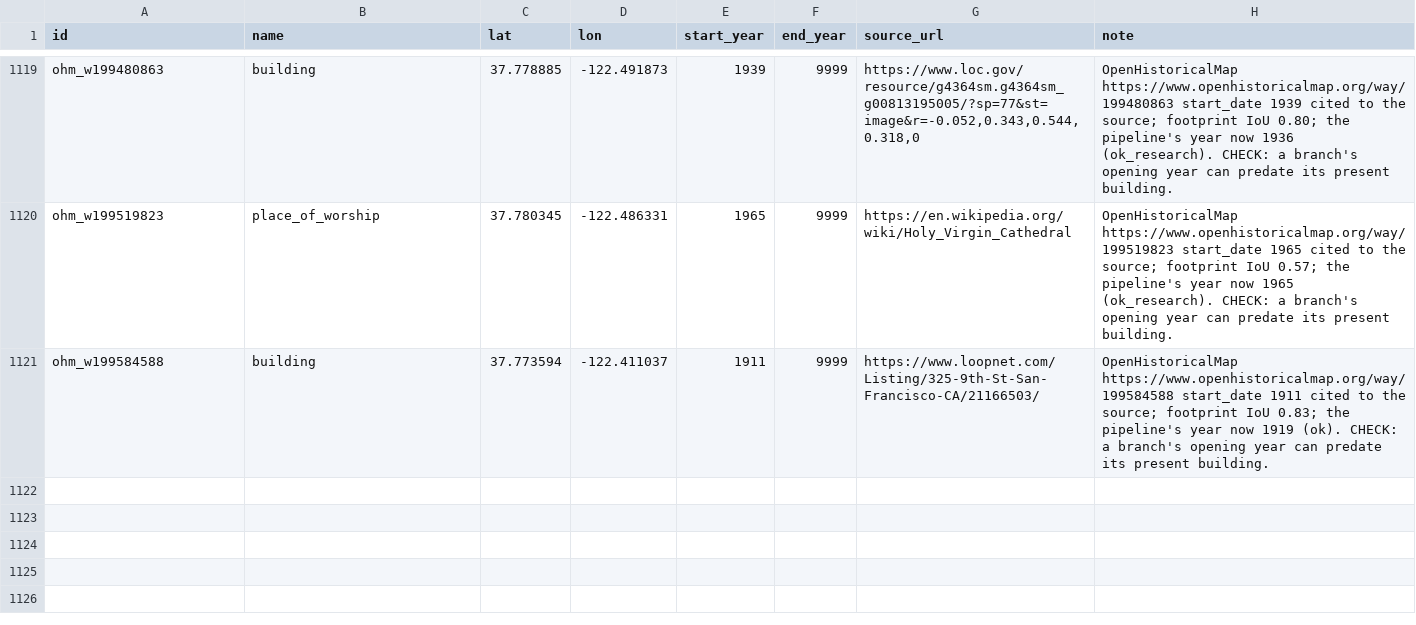
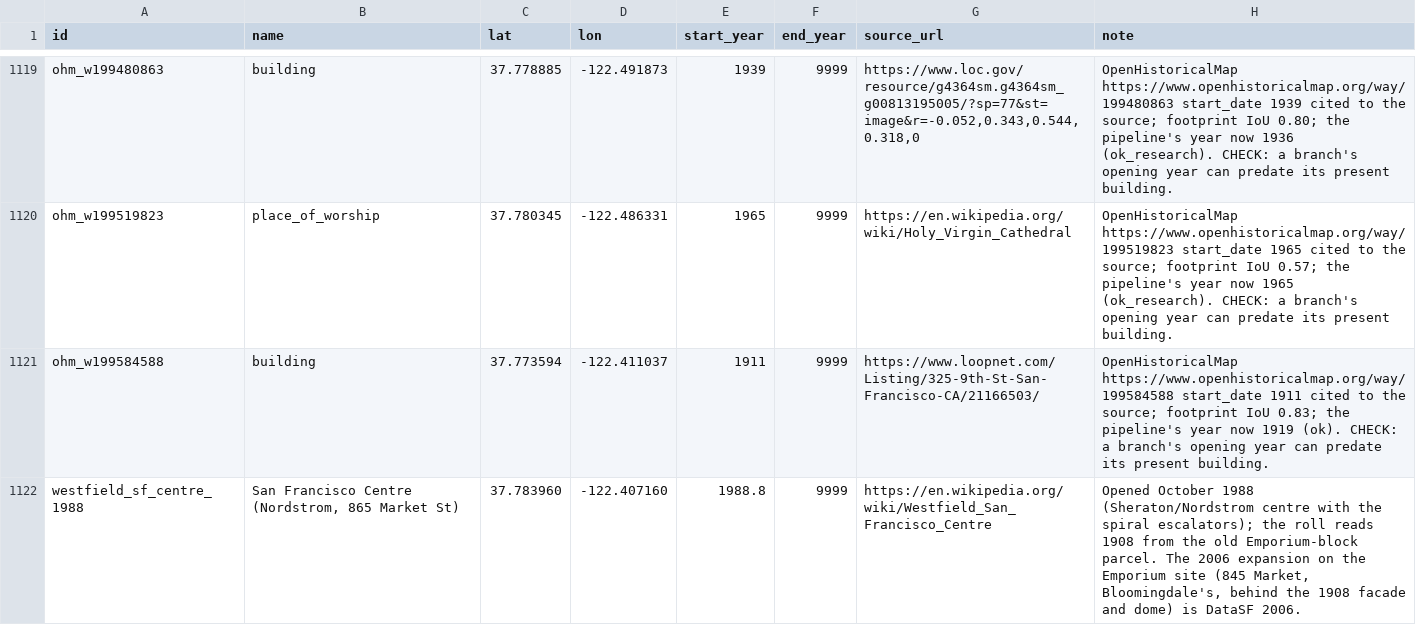
Before and after one commit to tjaffee99/bay, a CSV file: data/tables/known_building_dates.csv, drawn as a sheet; only a part is shown, gaps mark what is left out.

```diff
--- a/data/tables/known_building_dates.csv
+++ b/data/tables/known_building_dates.csv
@@ -1121 +1121,2 @@ ohm_w199519823,place_of_worship,37.780345,-122.486331,1965,9999,https://en.wikip
 ohm_w199584588,building,37.773594,-122.411037,1911,9999,https://www.loopnet.com/Listing/325-9th-St-San-Francisco-CA/21166503/,OpenHistoricalMap https://www.openhistoricalmap.org/way/199584588 start_date 1911 cited to the source; footprint IoU 0.83; the pipeline's year now 1919 (ok). CHECK: a branch's opening year can predate its present building.
+westfield_sf_centre_1988,"San Francisco Centre (Nordstrom, 865 Market St)",37.783960,-122.407160,1988.8,9999,https://en.wikipedia.org/wiki/Westfield_San_Francisco_Centre,"Opened October 1988 (Sheraton/Nordstrom centre with the spiral escalators); the roll reads 1908 from the old Emporium-block parcel. The 2006 expansion on the Emporium site (845 Market, Bloomingdale's, behind the 1908 facade and dome) is DataSF 2006."
```
Also changed, not shown: data/tables/notable_demolished.csv, data/tables/notable_pre1906.csv, 1 other file.
